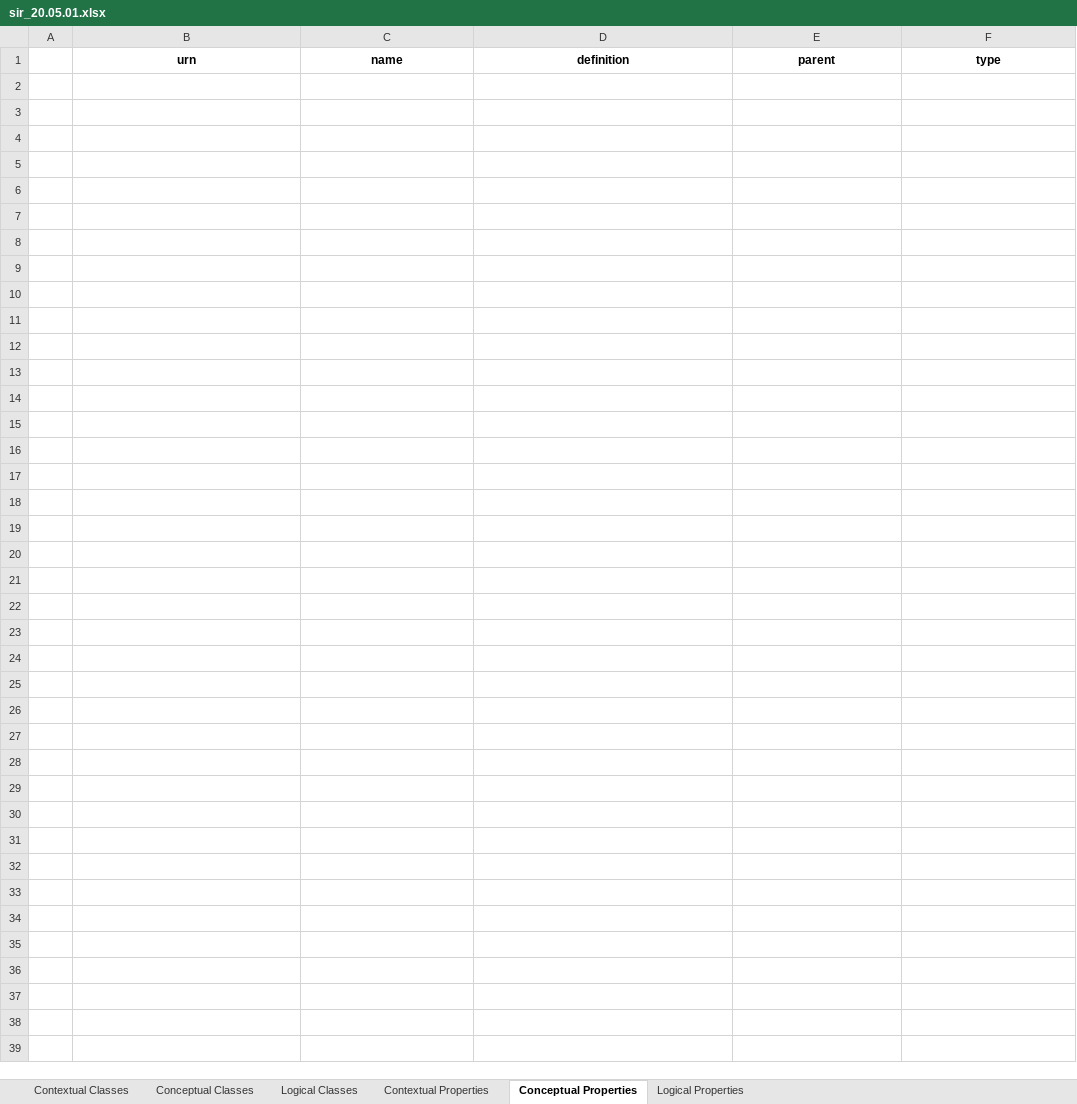
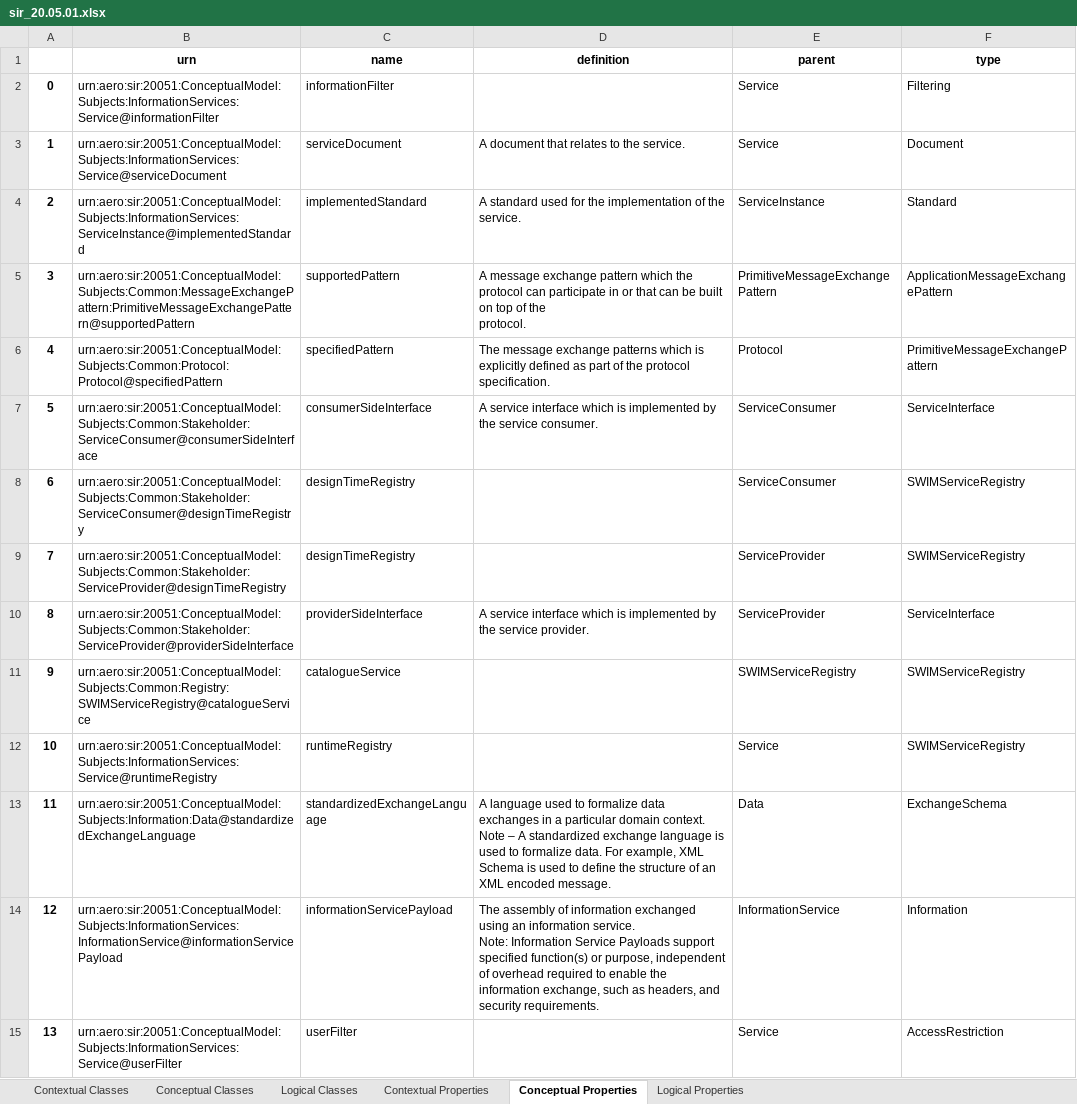
Before and after one commit to hlepori/scripting, an Excel workbook: data/xlsx/sir_20.05.01.xlsx, sheet Conceptual Properties, drawn as a sheet; values as stored, in another font and other column widths than the file's, no borders; ↵ is a line break in a cell; the diff names each change by its address in the sheet, - before the commit and + after, or states it on an @@ line.

```diff
--- a/data/xlsx/sir_20.05.01.xlsx (sheet Conceptual Properties)
+++ b/data/xlsx/sir_20.05.01.xlsx (sheet Conceptual Properties)
+row 2: 0 | urn:aero:sir:20051:ConceptualModel:Subjects:InformationServices:Service@informationFilter | informationFilter |  | Service | Filtering
+row 3: 1 | urn:aero:sir:20051:ConceptualModel:Subjects:InformationServices:Service@serviceDocument | serviceDocument | A document that relates to the service. | Service | Document
+row 4: 2 | urn:aero:sir:20051:ConceptualModel:Subjects:InformationServices:ServiceInstance@implementedStandard | implementedStandard | A standard used for the implementation of the service. | ServiceInstance | Standard
+row 5: 3 | urn:aero:sir:20051:ConceptualModel:Subjects:Common:MessageExchangePattern:PrimitiveMessageExchangePattern@supportedPattern | supportedPattern | A message exchange pattern which the protocol can participate in or that can be built on top of the ↵ protocol. | PrimitiveMessageExchangePattern | ApplicationMessageExchangePattern
+row 6: 4 | urn:aero:sir:20051:ConceptualModel:Subjects:Common:Protocol:Protocol@specifiedPattern | specifiedPattern | The message exchange patterns which is explicitly defined as part of the protocol specification. | Protocol | PrimitiveMessageExchangePattern
+row 7: 5 | urn:aero:sir:20051:ConceptualModel:Subjects:Common:Stakeholder:ServiceConsumer@consumerSideInterface | consumerSideInterface | A service interface which is implemented by the service consumer. | ServiceConsumer | ServiceInterface
+row 8: 6 | urn:aero:sir:20051:ConceptualModel:Subjects:Common:Stakeholder:ServiceConsumer@designTimeRegistry | designTimeRegistry |  | ServiceConsumer | SWIMServiceRegistry
+row 9: 7 | urn:aero:sir:20051:ConceptualModel:Subjects:Common:Stakeholder:ServiceProvider@designTimeRegistry | designTimeRegistry |  | ServiceProvider | SWIMServiceRegistry
+row 10: 8 | urn:aero:sir:20051:ConceptualModel:Subjects:Common:Stakeholder:ServiceProvider@providerSideInterface | providerSideInterface | A service interface which is implemented by the service provider. | ServiceProvider | ServiceInterface
+row 11: 9 | urn:aero:sir:20051:ConceptualModel:Subjects:Common:Registry:SWIMServiceRegistry@catalogueService | catalogueService |  | SWIMServiceRegistry | SWIMServiceRegistry
+row 12: 10 | urn:aero:sir:20051:ConceptualModel:Subjects:InformationServices:Service@runtimeRegistry | runtimeRegistry |  | Service | SWIMServiceRegistry
+row 13: 11 | urn:aero:sir:20051:ConceptualModel:Subjects:Information:Data@standardizedExchangeLanguage | standardizedExchangeLanguage | A language used to formalize data exchanges in a particular domain context. ↵ Note – A standardized exchange language is used to formalize data. For example, XML Schema is used to define the structure of an XML encoded message. | Data | ExchangeSchema
+row 14: 12 | urn:aero:sir:20051:ConceptualModel:Subjects:InformationServices:InformationService@informationServicePayload | informationServicePayload | The assembly of information exchanged using an information service. ↵ Note: Information Service Payloads support specified function(s) or purpose, independent of overhead required to enable the information exchange, such as headers, and security requirements. | InformationService | Information
+row 15: 13 | urn:aero:sir:20051:ConceptualModel:Subjects:InformationServices:Service@userFilter | userFilter |  | Service | AccessRestriction
```
Also changed, not shown: sheet Logical Properties, sheet Conceptual Classes, sheet Contextual Classes, sheet Logical Classes, sheet Contextual Properties, 3 other files.
